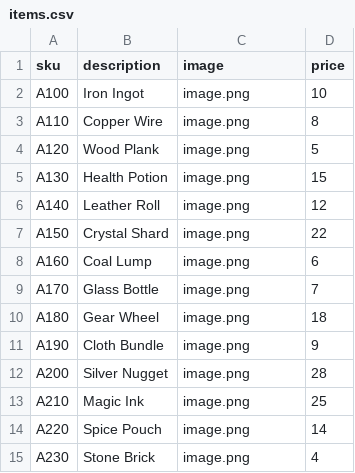
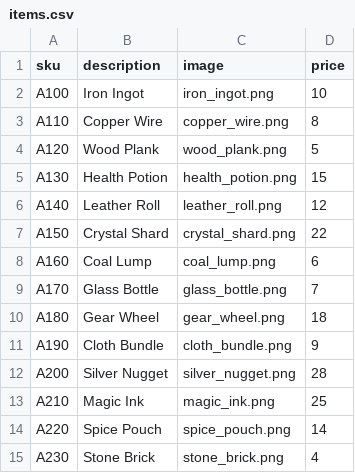
Before and after one commit to youngwiseone/enter_the_market, a CSV file: data/items.csv, drawn as a sheet.

Commit message:
Made the game more balanced, fixed graph, added increase/decrease only on sundays, rent due weeky but much less $1 per storage space, changed column names, fixed font size, added initial images for items in shop

```diff
--- a/data/items.csv
+++ b/data/items.csv
@@ -1,15 +1,15 @@
 sku,description,image,price
-A100,Iron Ingot,image.png,10
-A110,Copper Wire,image.png,8
-A120,Wood Plank,image.png,5
-A130,Health Potion,image.png,15
-A140,Leather Roll,image.png,12
-A150,Crystal Shard,image.png,22
-A160,Coal Lump,image.png,6
-A170,Glass Bottle,image.png,7
-A180,Gear Wheel,image.png,18
-A190,Cloth Bundle,image.png,9
-A200,Silver Nugget,image.png,28
-A210,Magic Ink,image.png,25
-A220,Spice Pouch,image.png,14
-A230,Stone Brick,image.png,4
+A100,Iron Ingot,iron_ingot.png,10
+A110,Copper Wire,copper_wire.png,8
+A120,Wood Plank,wood_plank.png,5
+A130,Health Potion,health_potion.png,15
+A140,Leather Roll,leather_roll.png,12
+A150,Crystal Shard,crystal_shard.png,22
+A160,Coal Lump,coal_lump.png,6
+A170,Glass Bottle,glass_bottle.png,7
+A180,Gear Wheel,gear_wheel.png,18
+A190,Cloth Bundle,cloth_bundle.png,9
+A200,Silver Nugget,silver_nugget.png,28
+A210,Magic Ink,magic_ink.png,25
+A220,Spice Pouch,spice_pouch.png,14
+A230,Stone Brick,stone_brick.png,4
```
Also changed, not shown: data/shop.csv, 18 other files.
